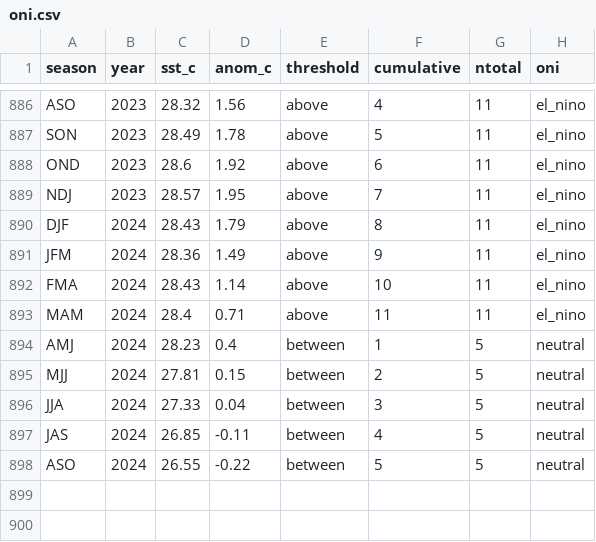
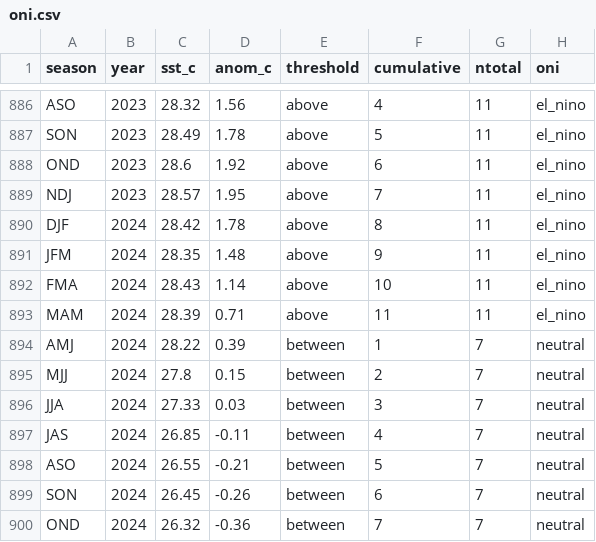
Before and after one commit to ahuang11/ninodata, a CSV file: oni.csv, drawn as a sheet; only a part is shown, gaps mark what is left out.

```diff
--- a/oni.csv
+++ b/oni.csv
@@ -889,10 +889,12 @@ OND,2023,28.6,1.92,above,6,11,el_nino
 NDJ,2023,28.57,1.95,above,7,11,el_nino
-DJF,2024,28.43,1.79,above,8,11,el_nino
-JFM,2024,28.36,1.49,above,9,11,el_nino
+DJF,2024,28.42,1.78,above,8,11,el_nino
+JFM,2024,28.35,1.48,above,9,11,el_nino
 FMA,2024,28.43,1.14,above,10,11,el_nino
-MAM,2024,28.4,0.71,above,11,11,el_nino
-AMJ,2024,28.23,0.4,between,1,5,neutral
-MJJ,2024,27.81,0.15,between,2,5,neutral
-JJA,2024,27.33,0.04,between,3,5,neutral
-JAS,2024,26.85,-0.11,between,4,5,neutral
-ASO,2024,26.55,-0.22,between,5,5,neutral
+MAM,2024,28.39,0.71,above,11,11,el_nino
+AMJ,2024,28.22,0.39,between,1,7,neutral
+MJJ,2024,27.8,0.15,between,2,7,neutral
+JJA,2024,27.33,0.03,between,3,7,neutral
+JAS,2024,26.85,-0.11,between,4,7,neutral
+ASO,2024,26.55,-0.21,between,5,7,neutral
+SON,2024,26.45,-0.26,between,6,7,neutral
+OND,2024,26.32,-0.36,between,7,7,neutral
```
Also changed, not shown: nino_ml.csv, oni_cpc_table.csv.
